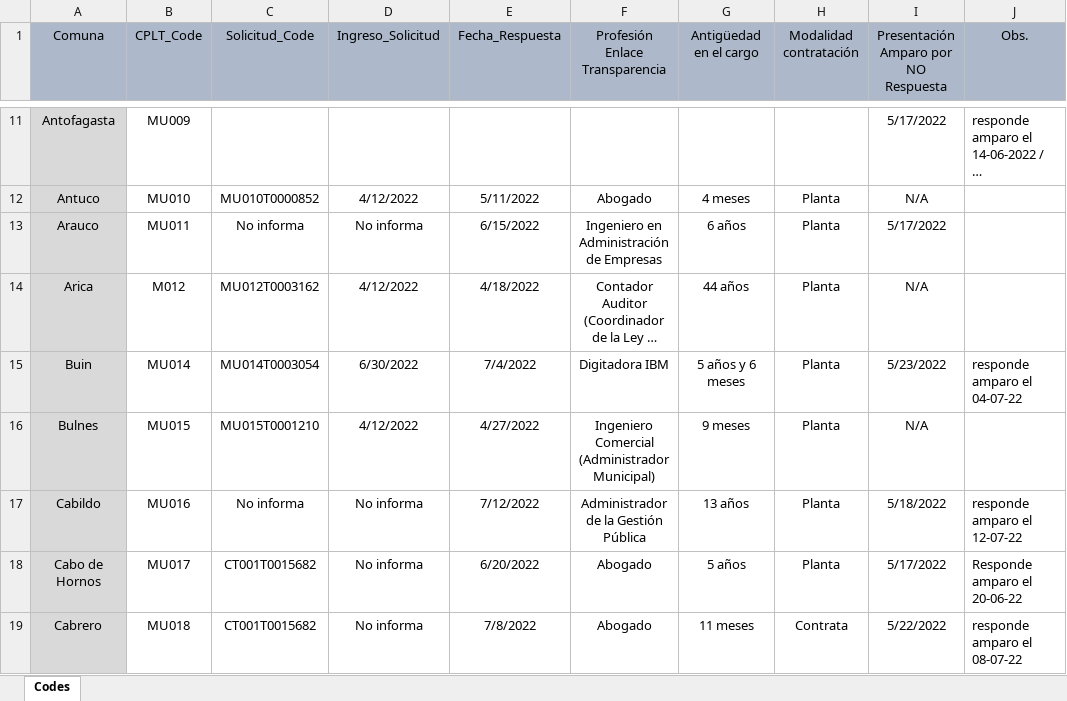
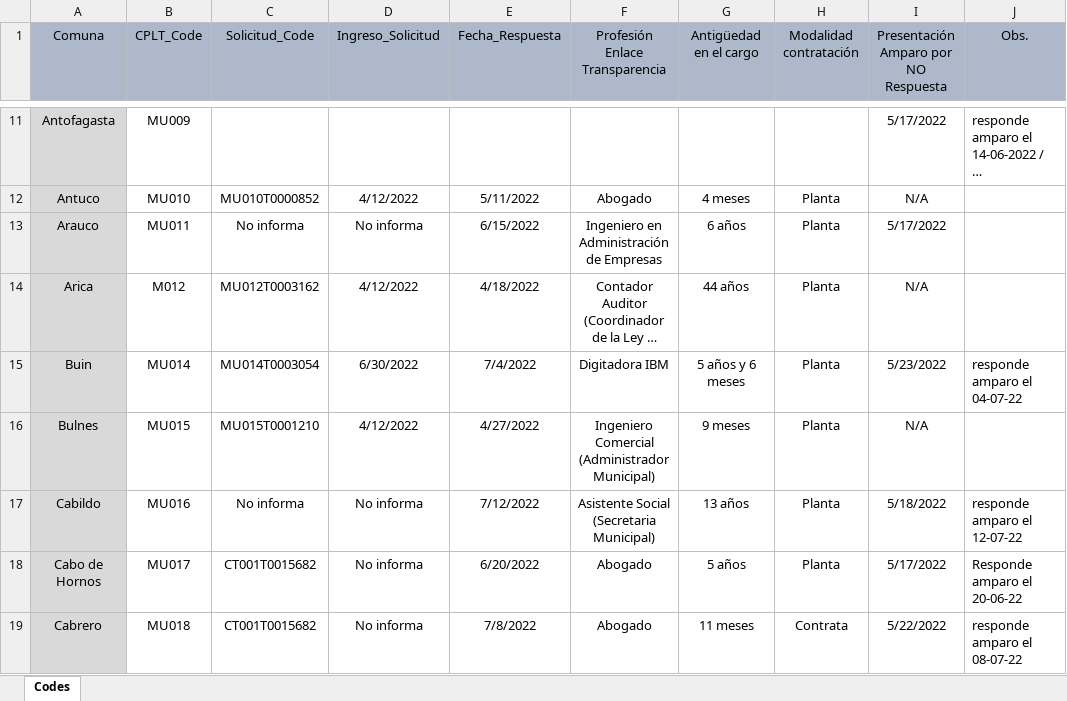
Before and after one commit to bgonzalezbustamante/local-gov-indicators, an Excel workbook: data/raw/CPLT/Request/DAI Municipios Enlace Transparencia.xlsx, sheet Codes, drawn as a sheet; only a part is shown, gaps mark what is left out; long unchanged cells end in …; values as stored, in another font and other column widths than the file's, no borders; the diff names each change by its address in the sheet, - before the commit and + after, or states it on an @@ line.

Commit message:
Update DAI Municipios Enlace Transparencia.xlsx

```diff
--- a/data/raw/CPLT/Request/DAI Municipios Enlace Transparencia.xlsx (sheet Codes)
+++ b/data/raw/CPLT/Request/DAI Municipios Enlace Transparencia.xlsx (sheet Codes)
-F17 (Profesión Enlace Transparencia): Administrador de la Gestión Pública
+F17 (Profesión Enlace Transparencia): Asistente Social (Secretaria Municipal)
```
